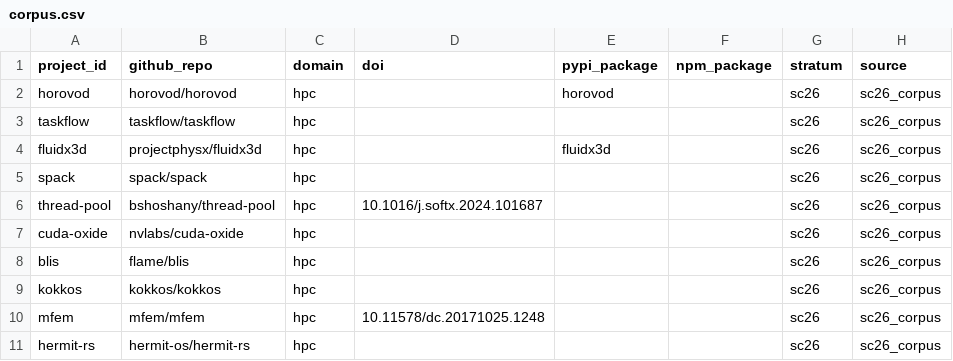
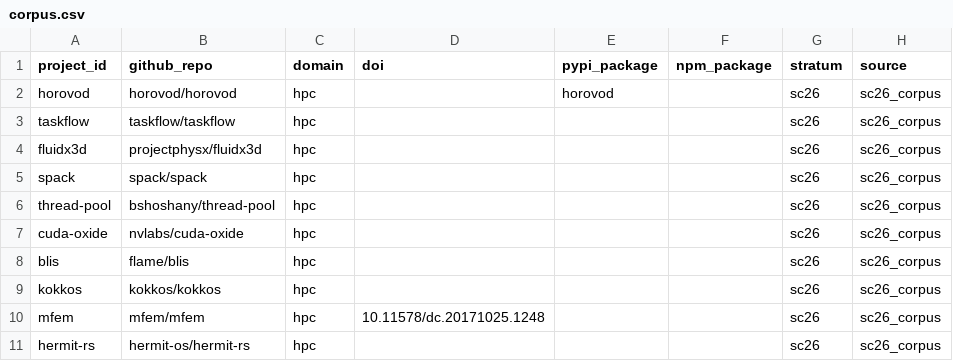
Before and after one commit to pengyin-shan/rda-audit-pipeline, a CSV file: corpus.csv, drawn as a sheet; only a part is shown.

```diff
--- a/corpus.csv
+++ b/corpus.csv
@@ -3,5 +3,5 @@ horovod,horovod/horovod,hpc,,horovod,,sc26,sc26_corpus
 taskflow,taskflow/taskflow,hpc,,,,sc26,sc26_corpus
-fluidx3d,projectphysx/fluidx3d,hpc,,fluidx3d,,sc26,sc26_corpus
+fluidx3d,projectphysx/fluidx3d,hpc,,,,sc26,sc26_corpus
 spack,spack/spack,hpc,,,,sc26,sc26_corpus
-thread-pool,bshoshany/thread-pool,hpc,10.1016/j.softx.2024.101687,,,sc26,sc26_corpus
+thread-pool,bshoshany/thread-pool,hpc,,,,sc26,sc26_corpus
 cuda-oxide,nvlabs/cuda-oxide,hpc,,,,sc26,sc26_corpus
```
Also changed, not shown: 14 other files.
